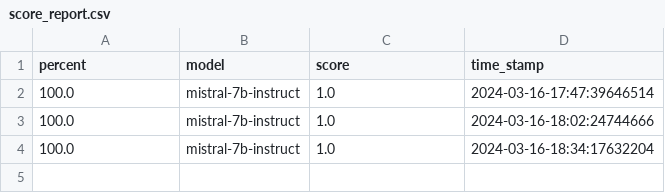
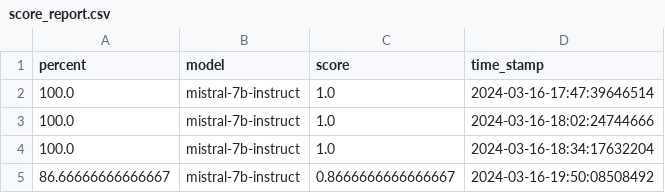
Before and after one commit to lineality/cli_tools_for_llamacpp_in_python, a CSV file: solution_files/score_report.csv, drawn as a sheet; the diff names each change by its address in the sheet, - before the commit and + after, or states it on an @@ line.

```diff
--- a/solution_files/score_report.csv
+++ b/solution_files/score_report.csv
+row 5: 86.66666666666667 | mistral-7b-instruct | 0.8666666666666667 | 2024-03-16-19:50:08508492
```
Also changed, not shown: 8 other files.
